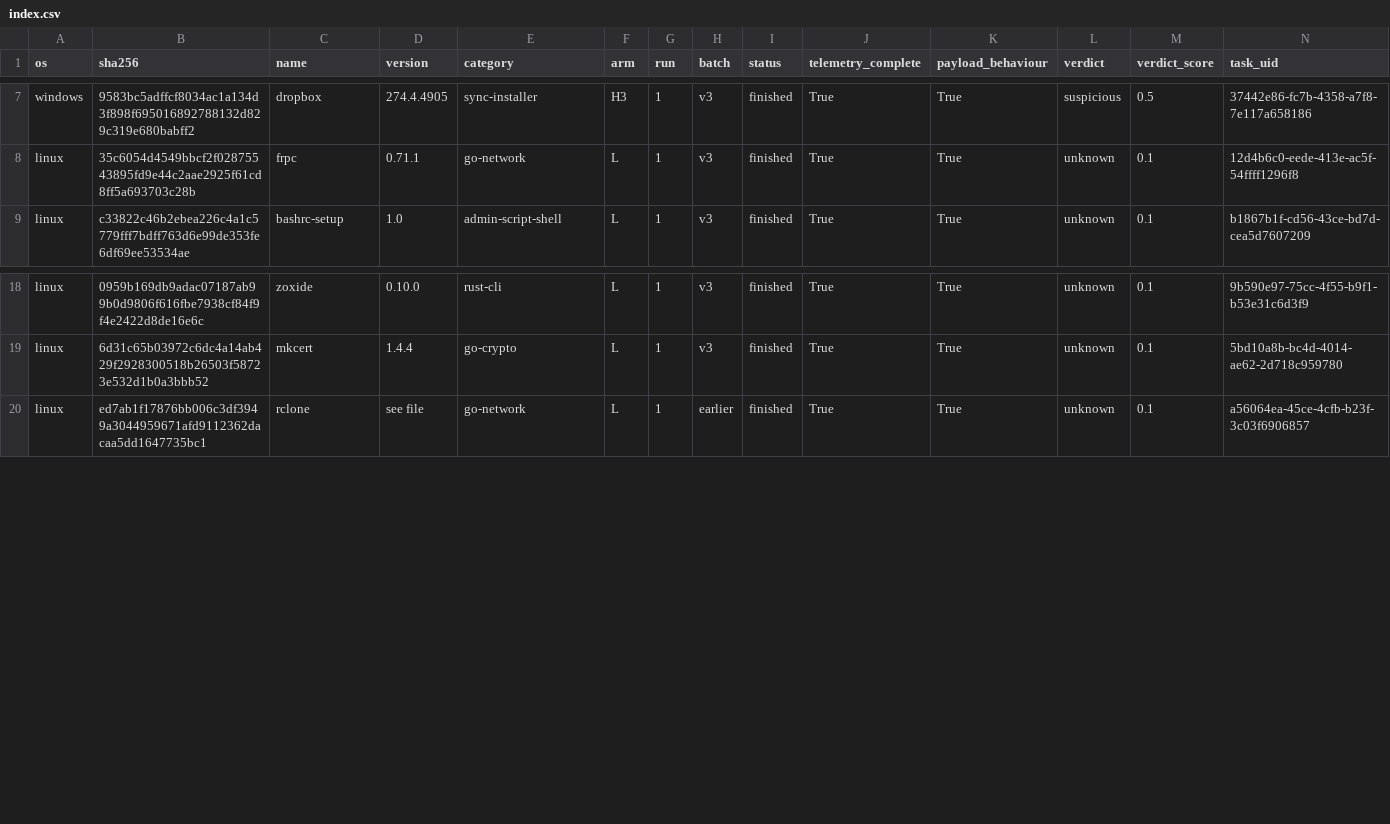
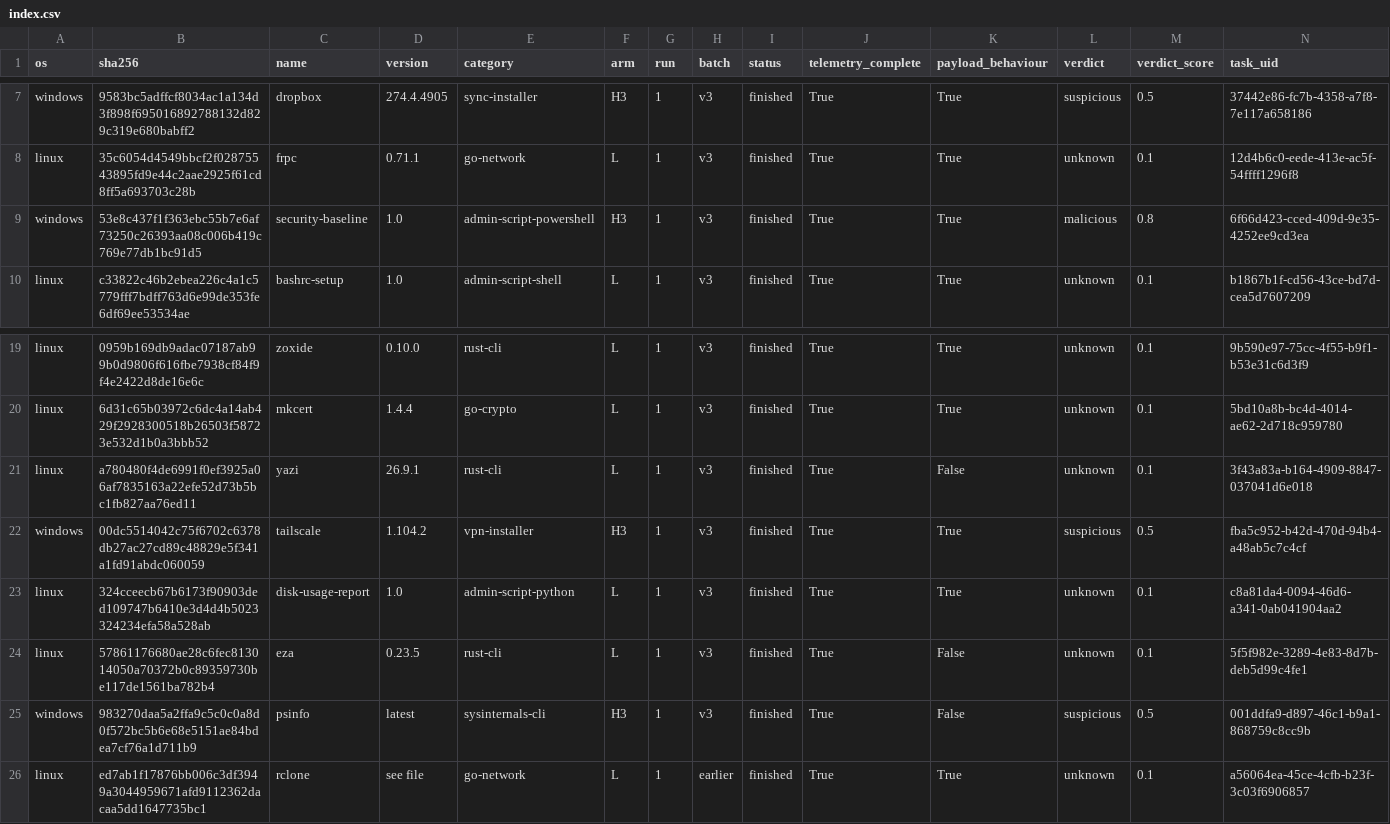
Before and after one commit to Chimera-Co/chimera-benign-dataset, a CSV file: index.csv, drawn as a sheet; only a part is shown, gaps mark what is left out; rows hold the shown columns only; the diff names each change by its address in the sheet, - before the commit and + after, or states it on an @@ line.

```diff
--- a/index.csv
+++ b/index.csv
+row 9: windows | 53e8c437f1f363ebc55b7e6af73250c26393aa08c006b419c769e77db1bc91d5 | security-baseline | 1.0 | admin-script-powershell | H3 | 1 | v3 | finished | True | True | malicious | 0.8 | 6f66d423-cced-409d-9e35-4252ee9cd3ea
+row 21: linux | a780480f4de6991f0ef3925a06af7835163a22efe52d73b5bc1fb827aa76ed11 | yazi | 26.9.1 | rust-cli | L | 1 | v3 | finished | True | False | unknown | 0.1 | 3f43a83a-b164-4909-8847-037041d6e018
+row 22: windows | 00dc5514042c75f6702c6378db27ac27cd89c48829e5f341a1fd91abdc060059 | tailscale | 1.104.2 | vpn-installer | H3 | 1 | v3 | finished | True | True | suspicious | 0.5 | fba5c952-b42d-470d-94b4-a48ab5c7c4cf
+row 23: linux | 324cceecb67b6173f90903ded109747b6410e3d4d4b5023324234efa58a528ab | disk-usage-report | 1.0 | admin-script-python | L | 1 | v3 | finished | True | True | unknown | 0.1 | c8a81da4-0094-46d6-a341-0ab041904aa2
+row 24: linux | 57861176680ae28c6fec813014050a70372b0c89359730be117de1561ba782b4 | eza | 0.23.5 | rust-cli | L | 1 | v3 | finished | True | False | unknown | 0.1 | 5f5f982e-3289-4e83-8d7b-deb5d99c4fe1
+row 25: windows | 983270daa5a2ffa9c5c0c0a8d0f572bc5b6e68e5151ae84bdea7cf76a1d711b9 | psinfo | latest | sysinternals-cli | H3 | 1 | v3 | finished | True | False | suspicious | 0.5 | 001ddfa9-d897-46c1-b9a1-868759c8cc9b
```
Also changed, not shown: programs.csv, runs.csv, 22 other files.
